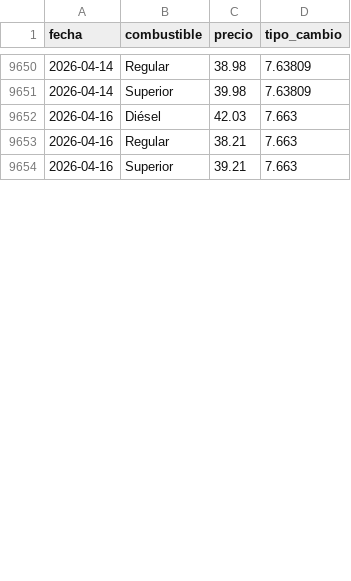
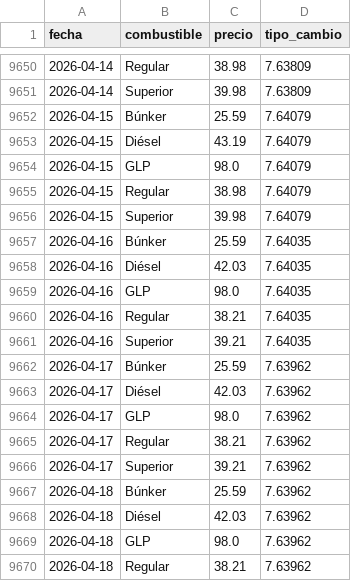
Before and after one commit to PeterArgueta/Precios_combustibles_GT, a CSV file: precios_historicos.csv, drawn as a sheet; only a part is shown, gaps mark what is left out; the diff covers the shown part only.

```diff
--- a/precios_historicos.csv
+++ b/precios_historicos.csv
@@ -9651,4 +9651,20 @@ fecha,combustible,precio,tipo_cambio
 2026-04-14,Superior,39.98,7.63809
-2026-04-16,Diésel,42.03,7.663
-2026-04-16,Regular,38.21,7.663
-2026-04-16,Superior,39.21,7.663
+2026-04-15,Búnker,25.59,7.64079
+2026-04-15,Diésel,43.19,7.64079
+2026-04-15,GLP,98.0,7.64079
+2026-04-15,Regular,38.98,7.64079
+2026-04-15,Superior,39.98,7.64079
+2026-04-16,Búnker,25.59,7.64035
+2026-04-16,Diésel,42.03,7.64035
+2026-04-16,GLP,98.0,7.64035
+2026-04-16,Regular,38.21,7.64035
+2026-04-16,Superior,39.21,7.64035
+2026-04-17,Búnker,25.59,7.63962
+2026-04-17,Diésel,42.03,7.63962
+2026-04-17,GLP,98.0,7.63962
+2026-04-17,Regular,38.21,7.63962
+2026-04-17,Superior,39.21,7.63962
+2026-04-18,Búnker,25.59,7.63962
+2026-04-18,Diésel,42.03,7.63962
+2026-04-18,GLP,98.0,7.63962
+2026-04-18,Regular,38.21,7.63962
```
Also changed, not shown: 13 added rows and 3 edited cells elsewhere in this file, 2 other files.
